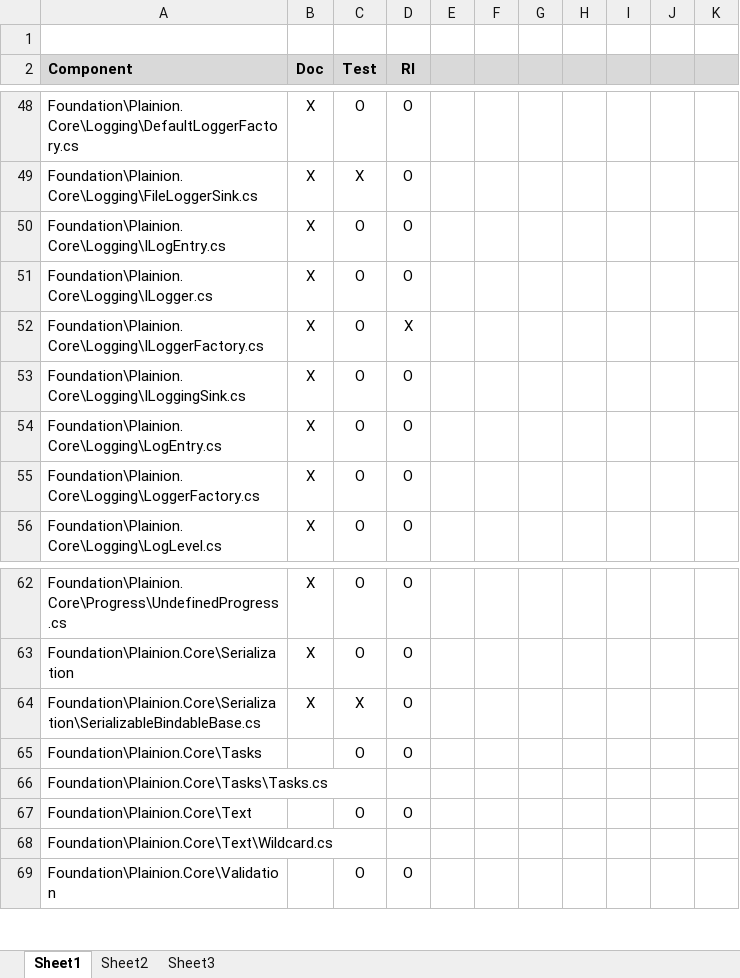
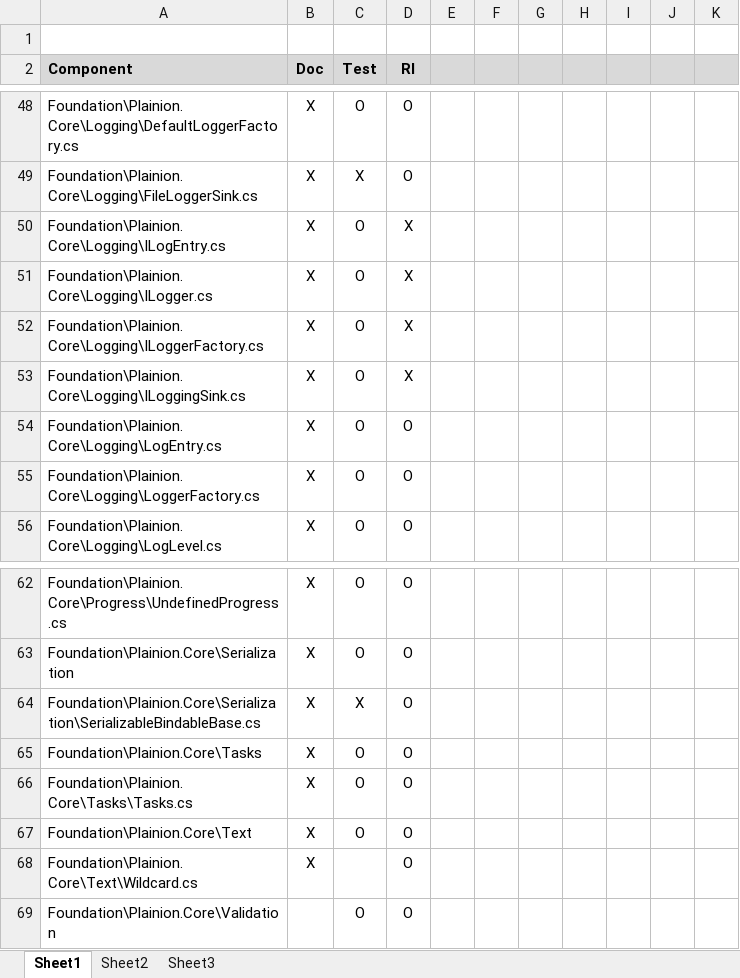
Before and after one commit to plainionist/Plainion, an Excel workbook: doc/ReviewProtocol.xlsx, sheet Sheet1, drawn as a sheet; only a part is shown, gaps mark what is left out; values as stored, in another font and other column widths than the file's, no borders; the diff names each change by its address in the sheet, - before the commit and + after, or states it on an @@ line.

```diff
--- a/doc/ReviewProtocol.xlsx (sheet Sheet1)
+++ b/doc/ReviewProtocol.xlsx (sheet Sheet1)
-D50:D51 (RI): O
+D50:D51 (RI): X
-D53 (RI): O
+D53 (RI): X
-B65:B68 (Doc): (empty)
+B65:B68 (Doc): X
-C66 (Test): (empty)
+C66 (Test): O
-D66 (RI): (empty)
+D66 (RI): O
-D68 (RI): (empty)
+D68 (RI): O
```
Also changed, not shown: 5 other files.
